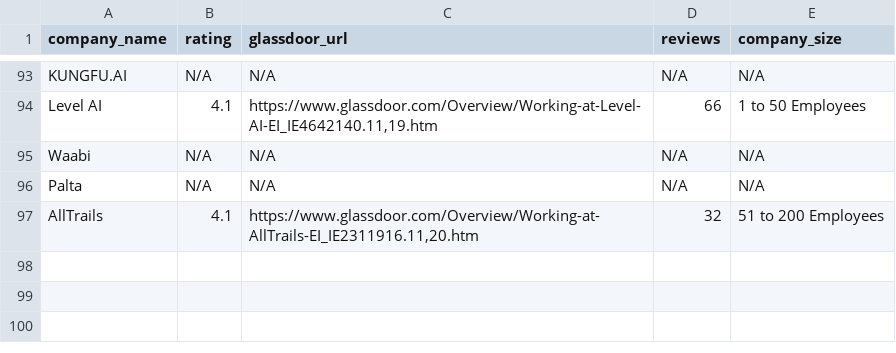
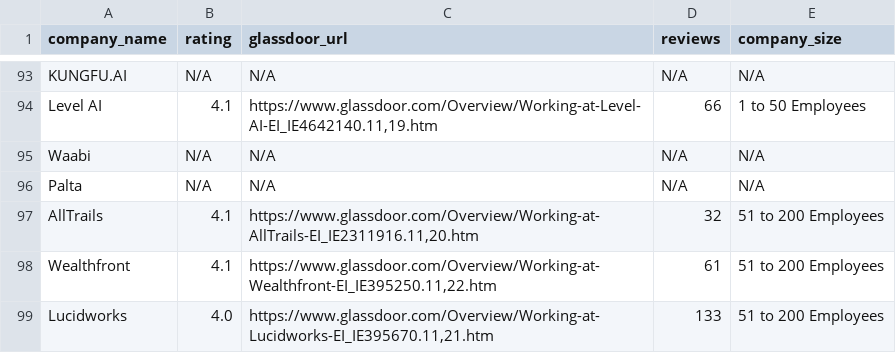
Before and after one commit to rhowell7/job-scraper, a CSV file: glassdoor_data.csv, drawn as a sheet; only a part is shown, gaps mark what is left out; the diff names each change by its address in the sheet, - before the commit and + after, or states it on an @@ line.

Commit message:
Update glassdoor_data

```diff
--- a/glassdoor_data.csv
+++ b/glassdoor_data.csv
+row 98: Wealthfront | 4.1 | https://www.glassdoor.com/Overview/Working-at-Wealthfront-EI_IE395250.11,22.htm | 61 | 51 to 200 Employees
+row 99: Lucidworks | 4.0 | https://www.glassdoor.com/Overview/Working-at-Lucidworks-EI_IE395670.11,21.htm | 133 | 51 to 200 Employees
```
